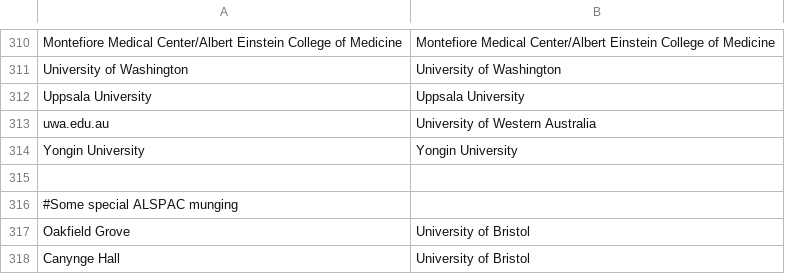
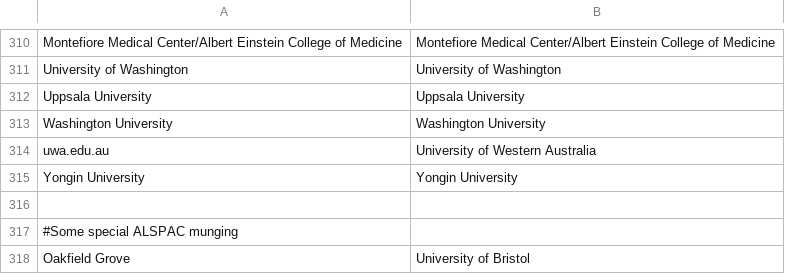
Before and after one commit to OllyButters/puma, a CSV file: config/institute_cleaning.csv, drawn as a sheet; only a part is shown, gaps mark what is left out; the shorter side is filled out with more unchanged rows.

Commit message:
Washington University

```diff
--- a/config/institute_cleaning.csv
+++ b/config/institute_cleaning.csv
@@ -312,2 +312,3 @@ University of Washington,University of Washington
 Uppsala University,Uppsala University
+Washington University,Washington University
 uwa.edu.au,University of Western Australia
```
